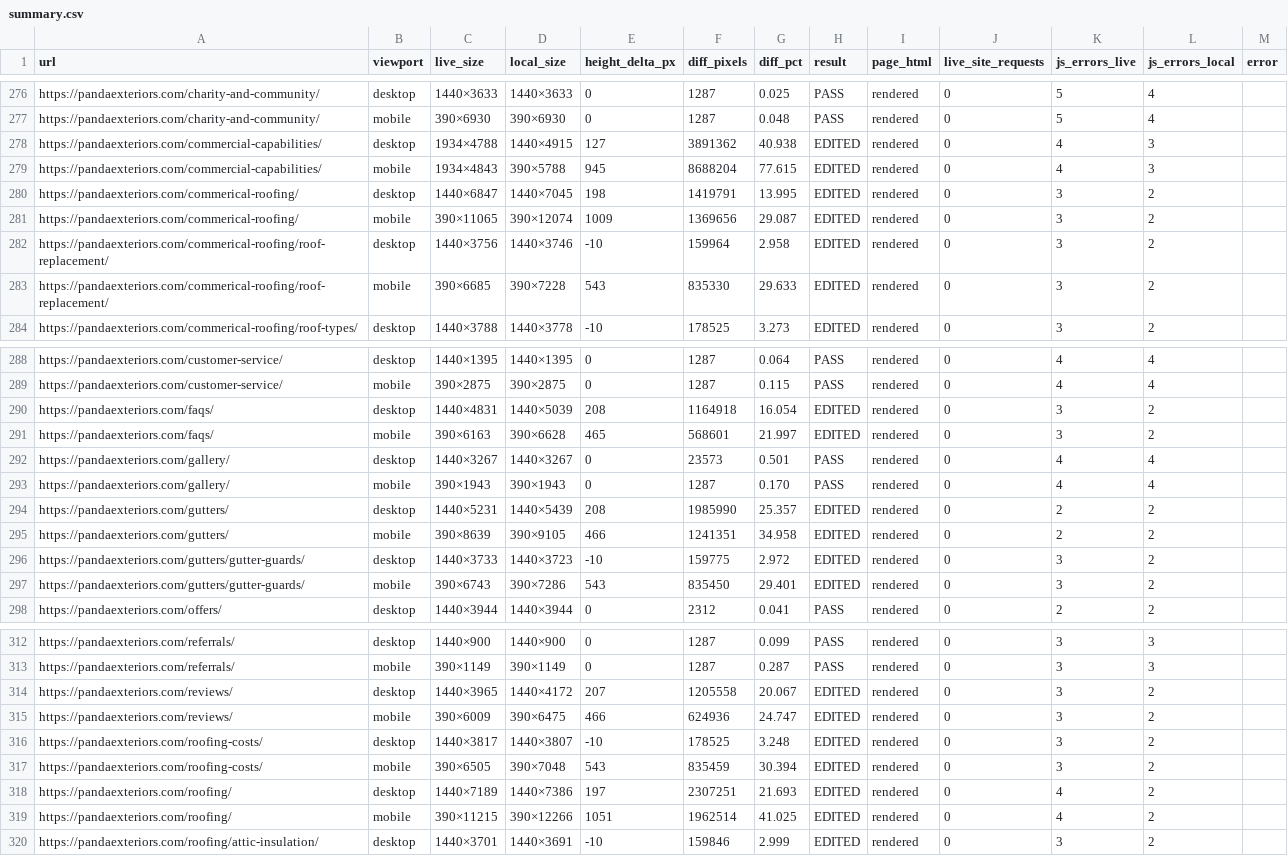
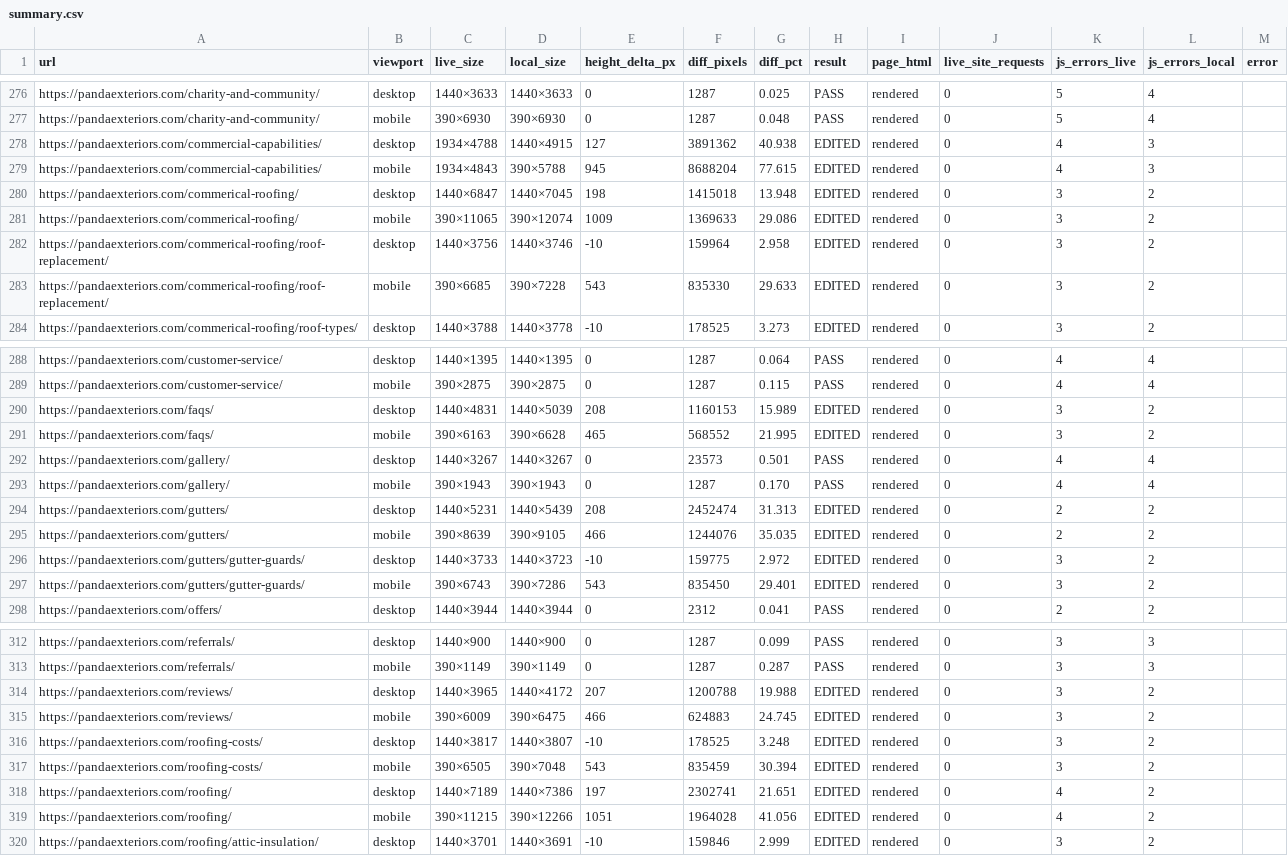
Before and after one commit to hunterallenlee10-cpu/pandaV1, a CSV file: docs/visual-diff/summary.csv, drawn as a sheet; only a part is shown, gaps mark what is left out; the diff covers the shown part only.

```diff
--- a/docs/visual-diff/summary.csv
+++ b/docs/visual-diff/summary.csv
@@ -279,4 +279,4 @@ https://pandaexteriors.com/commercial-capabilities/,desktop,1934×4788,1440×491
 https://pandaexteriors.com/commercial-capabilities/,mobile,1934×4843,390×5788,945,8688204,77.615,EDITED,rendered,0,4,3,
-https://pandaexteriors.com/commerical-roofing/,desktop,1440×6847,1440×7045,198,1419791,13.995,EDITED,rendered,0,3,2,
-https://pandaexteriors.com/commerical-roofing/,mobile,390×11065,390×12074,1009,1369656,29.087,EDITED,rendered,0,3,2,
+https://pandaexteriors.com/commerical-roofing/,desktop,1440×6847,1440×7045,198,1415018,13.948,EDITED,rendered,0,3,2,
+https://pandaexteriors.com/commerical-roofing/,mobile,390×11065,390×12074,1009,1369633,29.086,EDITED,rendered,0,3,2,
 https://pandaexteriors.com/commerical-roofing/roof-replacement/,desktop,1440×3756,1440×3746,-10,159964,2.958,EDITED,rendered,0,3,2,
@@ -289,8 +289,8 @@ https://pandaexteriors.com/customer-service/,desktop,1440×1395,1440×1395,0,128
 https://pandaexteriors.com/customer-service/,mobile,390×2875,390×2875,0,1287,0.115,PASS,rendered,0,4,4,
-https://pandaexteriors.com/faqs/,desktop,1440×4831,1440×5039,208,1164918,16.054,EDITED,rendered,0,3,2,
-https://pandaexteriors.com/faqs/,mobile,390×6163,390×6628,465,568601,21.997,EDITED,rendered,0,3,2,
+https://pandaexteriors.com/faqs/,desktop,1440×4831,1440×5039,208,1160153,15.989,EDITED,rendered,0,3,2,
+https://pandaexteriors.com/faqs/,mobile,390×6163,390×6628,465,568552,21.995,EDITED,rendered,0,3,2,
 https://pandaexteriors.com/gallery/,desktop,1440×3267,1440×3267,0,23573,0.501,PASS,rendered,0,4,4,
 https://pandaexteriors.com/gallery/,mobile,390×1943,390×1943,0,1287,0.170,PASS,rendered,0,4,4,
-https://pandaexteriors.com/gutters/,desktop,1440×5231,1440×5439,208,1985990,25.357,EDITED,rendered,0,2,2,
-https://pandaexteriors.com/gutters/,mobile,390×8639,390×9105,466,1241351,34.958,EDITED,rendered,0,2,2,
+https://pandaexteriors.com/gutters/,desktop,1440×5231,1440×5439,208,2452474,31.313,EDITED,rendered,0,2,2,
+https://pandaexteriors.com/gutters/,mobile,390×8639,390×9105,466,1244076,35.035,EDITED,rendered,0,2,2,
 https://pandaexteriors.com/gutters/gutter-guards/,desktop,1440×3733,1440×3723,-10,159775,2.972,EDITED,rendered,0,3,2,
@@ -313,8 +313,8 @@ https://pandaexteriors.com/referrals/,desktop,1440×900,1440×900,0,1287,0.099,P
 https://pandaexteriors.com/referrals/,mobile,390×1149,390×1149,0,1287,0.287,PASS,rendered,0,3,3,
-https://pandaexteriors.com/reviews/,desktop,1440×3965,1440×4172,207,1205558,20.067,EDITED,rendered,0,3,2,
-https://pandaexteriors.com/reviews/,mobile,390×6009,390×6475,466,624936,24.747,EDITED,rendered,0,3,2,
+https://pandaexteriors.com/reviews/,desktop,1440×3965,1440×4172,207,1200788,19.988,EDITED,rendered,0,3,2,
+https://pandaexteriors.com/reviews/,mobile,390×6009,390×6475,466,624883,24.745,EDITED,rendered,0,3,2,
 https://pandaexteriors.com/roofing-costs/,desktop,1440×3817,1440×3807,-10,178525,3.248,EDITED,rendered,0,3,2,
 https://pandaexteriors.com/roofing-costs/,mobile,390×6505,390×7048,543,835459,30.394,EDITED,rendered,0,3,2,
-https://pandaexteriors.com/roofing/,desktop,1440×7189,1440×7386,197,2307251,21.693,EDITED,rendered,0,4,2,
-https://pandaexteriors.com/roofing/,mobile,390×11215,390×12266,1051,1962514,41.025,EDITED,rendered,0,4,2,
+https://pandaexteriors.com/roofing/,desktop,1440×7189,1440×7386,197,2302741,21.651,EDITED,rendered,0,4,2,
+https://pandaexteriors.com/roofing/,mobile,390×11215,390×12266,1051,1964028,41.056,EDITED,rendered,0,4,2,
 https://pandaexteriors.com/roofing/attic-insulation/,desktop,1440×3701,1440×3691,-10,159846,2.999,EDITED,rendered,0,3,2,
```
Also changed, not shown: 32 edited cells elsewhere in this file, 45 other files.
